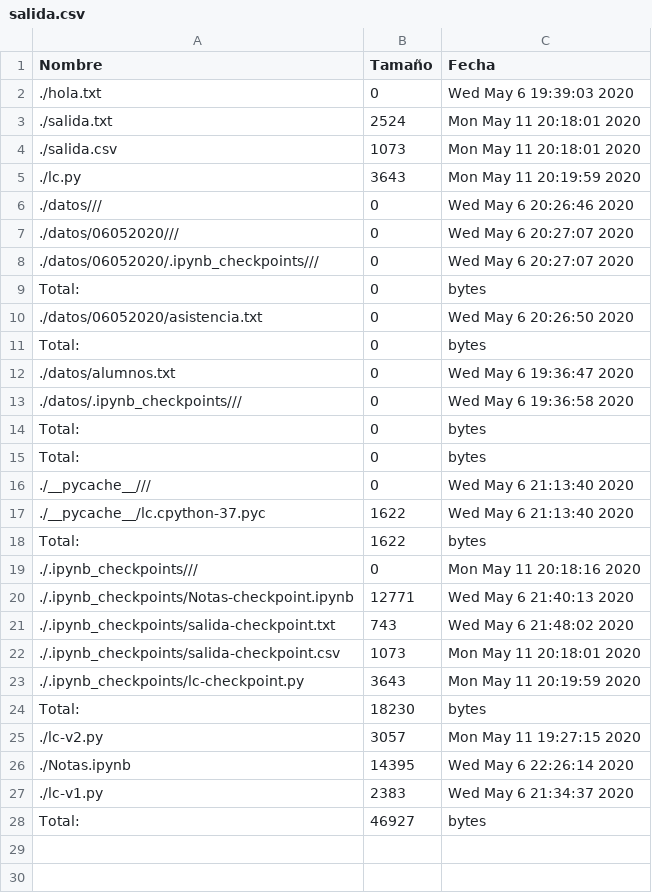
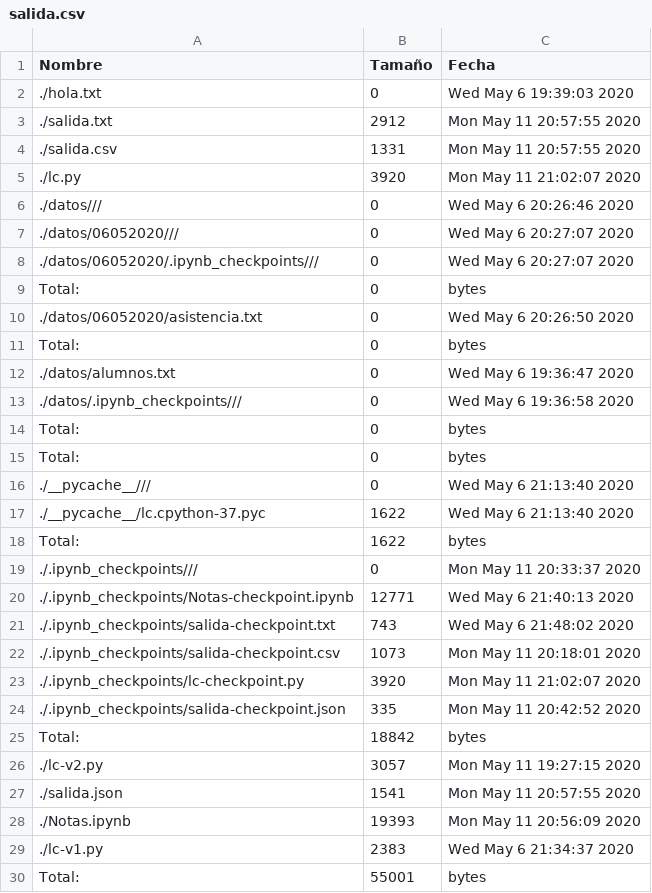
Before and after one commit to rctorr/bite-py-gdl-20-01, a CSV file: Sesion-04/salida.csv, drawn as a sheet.

Commit message:
Modificando lc.py para guardar la lista de archivos en formato JSON en el archivo salida.json

```diff
--- a/Sesion-04/salida.csv
+++ b/Sesion-04/salida.csv
@@ -2,5 +2,5 @@ Nombre,Tamaño,Fecha
 ./hola.txt,0,Wed May  6 19:39:03 2020
-./salida.txt,2524,Mon May 11 20:18:01 2020
-./salida.csv,1073,Mon May 11 20:18:01 2020
-./lc.py,3643,Mon May 11 20:19:59 2020
+./salida.txt,2912,Mon May 11 20:57:55 2020
+./salida.csv,1331,Mon May 11 20:57:55 2020
+./lc.py,3920,Mon May 11 21:02:07 2020
 ./datos///,0,Wed May  6 20:26:46 2020
@@ -18,3 +18,3 @@ Total:,0,bytes
 Total:,1622,bytes
-./.ipynb_checkpoints///,0,Mon May 11 20:18:16 2020
+./.ipynb_checkpoints///,0,Mon May 11 20:33:37 2020
 ./.ipynb_checkpoints/Notas-checkpoint.ipynb,12771,Wed May  6 21:40:13 2020
@@ -22,7 +22,9 @@ Total:,1622,bytes
 ./.ipynb_checkpoints/salida-checkpoint.csv,1073,Mon May 11 20:18:01 2020
-./.ipynb_checkpoints/lc-checkpoint.py,3643,Mon May 11 20:19:59 2020
-Total:,18230,bytes
+./.ipynb_checkpoints/lc-checkpoint.py,3920,Mon May 11 21:02:07 2020
+./.ipynb_checkpoints/salida-checkpoint.json,335,Mon May 11 20:42:52 2020
+Total:,18842,bytes
 ./lc-v2.py,3057,Mon May 11 19:27:15 2020
-./Notas.ipynb,14395,Wed May  6 22:26:14 2020
+./salida.json,1541,Mon May 11 20:57:55 2020
+./Notas.ipynb,19393,Mon May 11 20:56:09 2020
 ./lc-v1.py,2383,Wed May  6 21:34:37 2020
-Total:,46927,bytes
+Total:,55001,bytes
```
Also changed, not shown: 4 other files.
